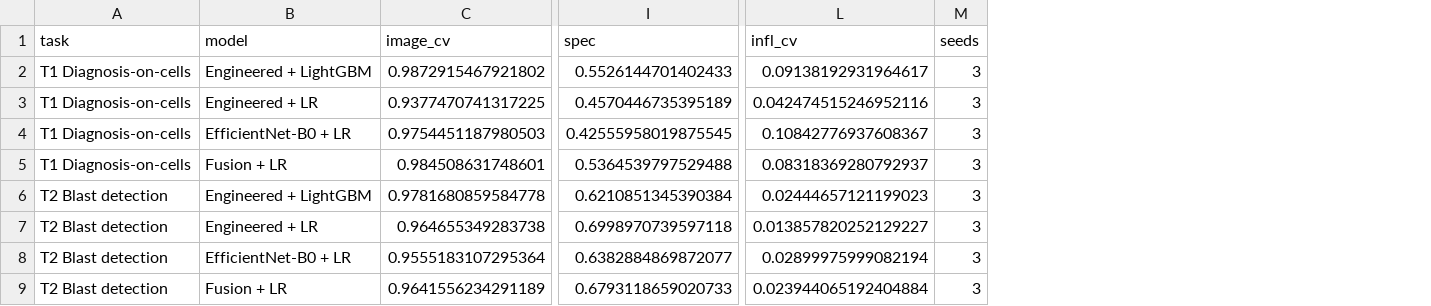
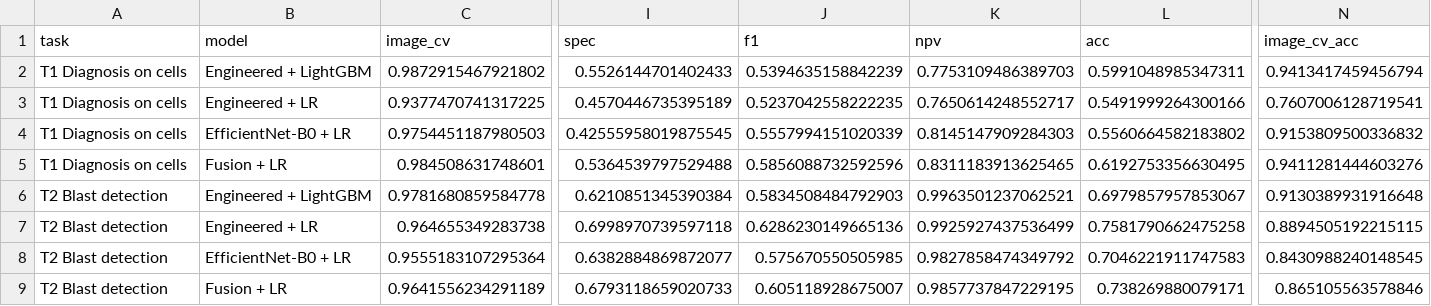
Before and after one commit to Sherif-Hussein/leukemia-leakage-benchmark, a CSV file: manuscript/tables/leakage.csv, drawn as a sheet; only a part is shown, gaps mark what is left out; removed rows and columns are numbered as before the commit, all else as after; the diff names each change by its address in the sheet, - before the commit and + after, or states it on an @@ line.

```diff
--- a/manuscript/tables/leakage.csv
+++ b/manuscript/tables/leakage.csv
+column J (f1), rows 2-9: 0.5394635158842239 | 0.5237042558222235 | 0.5557994151020339 | 0.5856088732592596 | 0.5834508484792903 | 0.6286230149665136 | 0.575670550505985 | 0.605118928675007
+column K (npv), rows 2-9: 0.7753109486389703 | 0.7650614248552717 | 0.8145147909284303 | 0.8311183913625465 | 0.9963501237062521 | 0.9925927437536499 | 0.9827858474349792 | 0.9857737847229195
+column L (acc), rows 2-9: 0.5991048985347311 | 0.5491999264300166 | 0.5560664582183802 | 0.6192753356630495 | 0.6979857957853067 | 0.7581790662475258 | 0.7046221911747583 | 0.738269880079171
+column N (image_cv_acc), rows 2-9: 0.9413417459456794 | 0.7607006128719541 | 0.9153809500336832 | 0.9411281444603276 | 0.9130389931916648 | 0.8894505192215115 | 0.8430988240148545 | 0.865105563578846
-column L (infl_cv), rows 2-9: 0.09138192931964617 | 0.042474515246952116 | 0.10842776937608367 | 0.08318369280792937 | 0.02444657121199023 | 0.013857820252129227 | 0.02899975999082194 | 0.023944065192404884
-column M (seeds), rows 2-9: all 3
-A2:A5 (task): T1 Diagnosis-on-cells
+A2:A5 (task): T1 Diagnosis on cells
```
Also changed, not shown: manuscript/tables/paired_tests.csv, manuscript/tables/patient.csv, 44 other files.
